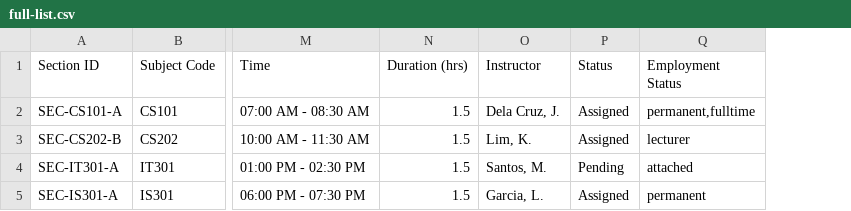
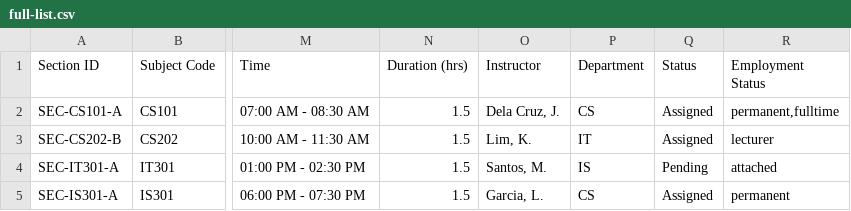
Before and after one commit to BrandonJames13/Thesis-People, a CSV file: public/csv/full-list.csv, drawn as a sheet; only a part is shown, gaps mark what is left out; the diff names each change by its address in the sheet, - before the commit and + after, or states it on an @@ line.

Commit message:
feat: add department field to instructor data and update CSV handling for full list

```diff
--- a/public/csv/full-list.csv
+++ b/public/csv/full-list.csv
+column P (Department), rows 2-5: CS | IT | IS | CS
```
Also changed, not shown: 3 other files.
